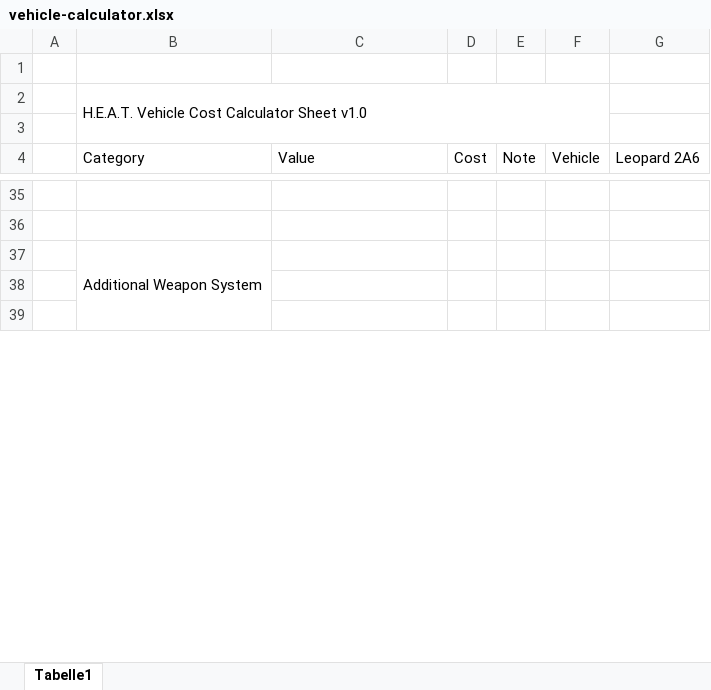
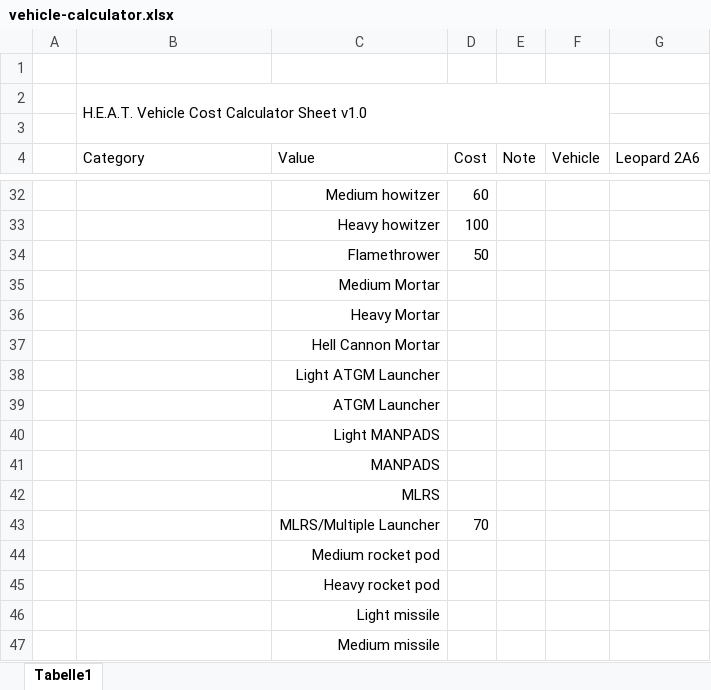
Before and after one commit to christsven/H.E.A.T, an Excel workbook: calculators/vehicle-calculator.xlsx, sheet Tabelle1, drawn as a sheet; only a part is shown, gaps mark what is left out; values as stored, in another font and other column widths than the file's, no borders; removed rows and columns are numbered as before the commit, all else as after; the diff covers the shown part only; the diff names each change by its address in the sheet, - before the commit and + after, or states it on an @@ line.

```diff
--- a/calculators/vehicle-calculator.xlsx (sheet Tabelle1)
+++ b/calculators/vehicle-calculator.xlsx (sheet Tabelle1)
-row 32: (empty)
+row 32:  |  | Medium howitzer | 60
-row 33: (empty)
+row 33:  |  | Heavy howitzer | 100
-row 37:  | Additional Weapon System
-row 34: (empty)
+row 34:  |  | Flamethrower | 50
-C35 (Value): (empty)
+C35 (Value): Medium Mortar
+row 36:  |  | Heavy Mortar
+row 37:  |  | Hell Cannon Mortar
+row 38:  |  | Light ATGM Launcher
+row 39:  |  | ATGM Launcher
+row 40:  |  | Light MANPADS
+row 41:  |  | MANPADS
+row 42:  |  | MLRS
+row 43:  |  | MLRS/Multiple Launcher | 70
+row 44:  |  | Medium rocket pod
+row 45:  |  | Heavy rocket pod
+row 46:  |  | Light missile
+row 47:  |  | Medium missile
```
Also changed, not shown: 24 added rows, 3 removed rows, 30 edited cells, cell formats and merged cells elsewhere in this sheet.
